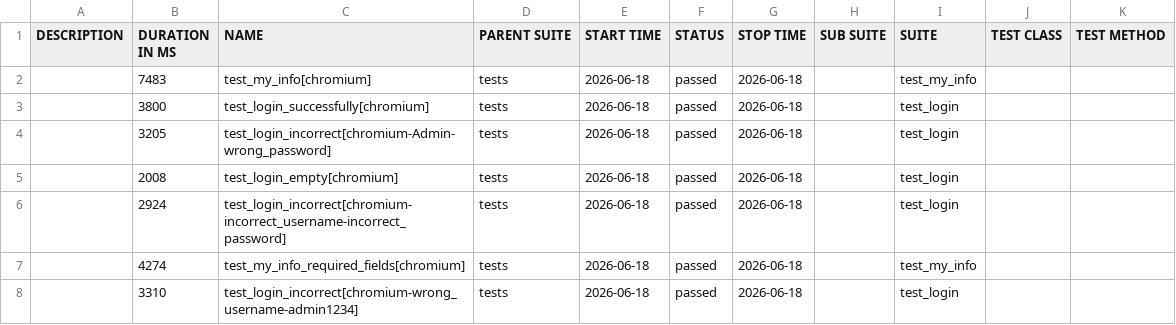
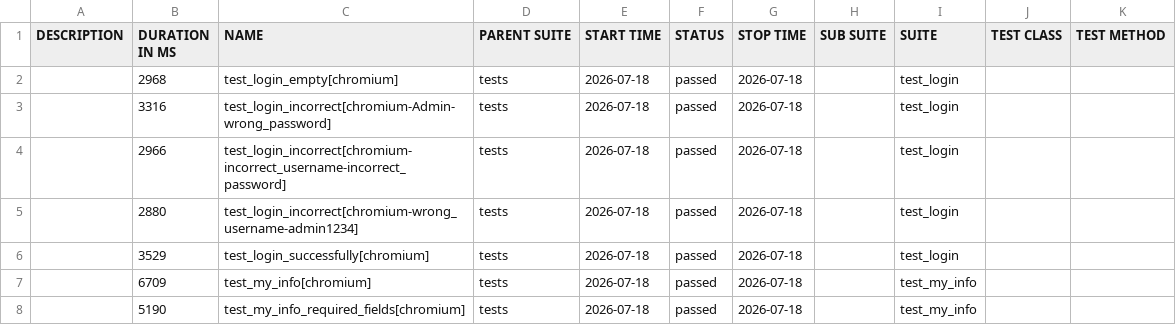
Before and after one commit to Sslonikq/orangehrm-playwright-tests, a CSV file: data/suites.csv, drawn as a sheet.

```diff
--- a/data/suites.csv
+++ b/data/suites.csv
@@ -1,8 +1,8 @@
 "DESCRIPTION","DURATION IN MS","NAME","PARENT SUITE","START TIME","STATUS","STOP TIME","SUB SUITE","SUITE","TEST CLASS","TEST METHOD"
-"","7483","test_my_info[chromium]","tests","2026-06-18","passed","2026-06-18","","test_my_info","",""
-"","3800","test_login_successfully[chromium]","tests","2026-06-18","passed","2026-06-18","","test_login","",""
-"","3205","test_login_incorrect[chromium-Admin-wrong_password]","tests","2026-06-18","passed","2026-06-18","","test_login","",""
-"","2008","test_login_empty[chromium]","tests","2026-06-18","passed","2026-06-18","","test_login","",""
-"","2924","test_login_incorrect[chromium-incorrect_username-incorrect_password]","tests","2026-06-18","passed","2026-06-18","","test_login","",""
-"","4274","test_my_info_required_fields[chromium]","tests","2026-06-18","passed","2026-06-18","","test_my_info","",""
-"","3310","test_login_incorrect[chromium-wrong_username-admin1234]","tests","2026-06-18","passed","2026-06-18","","test_login","",""
+"","2968","test_login_empty[chromium]","tests","2026-07-18","passed","2026-07-18","","test_login","",""
+"","3316","test_login_incorrect[chromium-Admin-wrong_password]","tests","2026-07-18","passed","2026-07-18","","test_login","",""
+"","2966","test_login_incorrect[chromium-incorrect_username-incorrect_password]","tests","2026-07-18","passed","2026-07-18","","test_login","",""
+"","2880","test_login_incorrect[chromium-wrong_username-admin1234]","tests","2026-07-18","passed","2026-07-18","","test_login","",""
+"","3529","test_login_successfully[chromium]","tests","2026-07-18","passed","2026-07-18","","test_login","",""
+"","6709","test_my_info[chromium]","tests","2026-07-18","passed","2026-07-18","","test_my_info","",""
+"","5190","test_my_info_required_fields[chromium]","tests","2026-07-18","passed","2026-07-18","","test_my_info","",""
```
Also changed, not shown: data/behaviors.csv, 48 other files.
